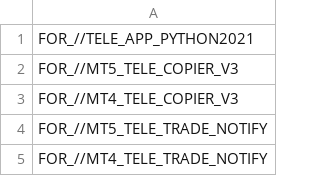
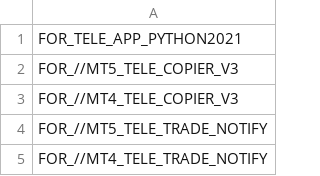
Before and after one commit to infotechniques/infotechniques.github.io, a CSV file: lifetimechecking.csv, drawn as a sheet; only a part is shown.

Commit message:
Update lifetimechecking.csv

```diff
--- a/lifetimechecking.csv
+++ b/lifetimechecking.csv
@@ -1,2 +1,2 @@
-FOR_//TELE_APP_PYTHON2021
+FOR_TELE_APP_PYTHON2021
 FOR_//MT5_TELE_COPIER_V3
```
